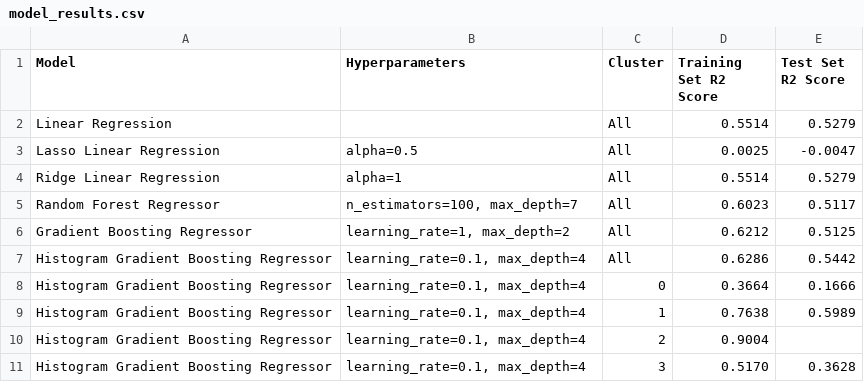
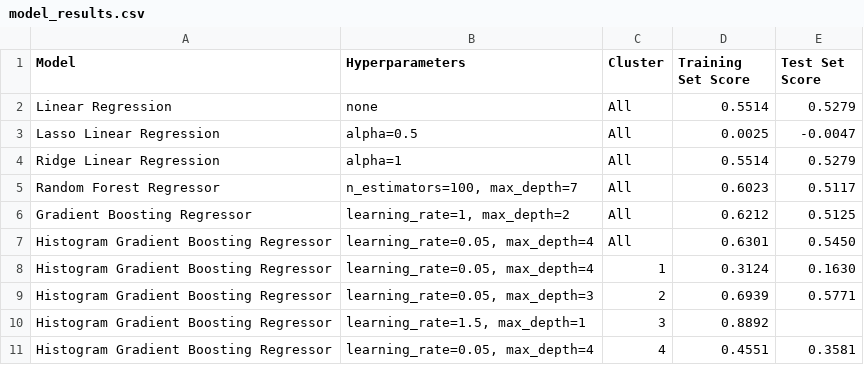
Before and after one commit to mads-capstone-fall-2022/MADS_CAPSTONE_LEARNING_OPPORTUNITY, a CSV file: Data/model_results.csv, drawn as a sheet.

```diff
--- a/Data/model_results.csv
+++ b/Data/model_results.csv
@@ -1,3 +1,3 @@
-Model,Hyperparameters,Cluster,Training Set R2 Score,Test Set R2 Score
-Linear Regression,,All,0.5514,0.5279
+Model,Hyperparameters,Cluster,Training Set Score,Test Set Score
+Linear Regression,none,All,0.5514,0.5279
 Lasso Linear Regression,alpha=0.5,All,0.0025,-0.0047
@@ -6,6 +6,6 @@ Random Forest Regressor,"n_estimators=100, max_depth=7",All,0.6023,0.5117
 Gradient Boosting Regressor,"learning_rate=1, max_depth=2",All,0.6212,0.5125
-Histogram Gradient Boosting Regressor,"learning_rate=0.1, max_depth=4",All,0.6286,0.5442
-Histogram Gradient Boosting Regressor,"learning_rate=0.1, max_depth=4",0,0.3664,0.1666
-Histogram Gradient Boosting Regressor,"learning_rate=0.1, max_depth=4",1,0.7638,0.5989
-Histogram Gradient Boosting Regressor,"learning_rate=0.1, max_depth=4",2,0.9004,
-Histogram Gradient Boosting Regressor,"learning_rate=0.1, max_depth=4",3,0.5170,0.3628
+Histogram Gradient Boosting Regressor,"learning_rate=0.05, max_depth=4",All,0.6301,0.5450
+Histogram Gradient Boosting Regressor,"learning_rate=0.05, max_depth=4",1,0.3124,0.1630
+Histogram Gradient Boosting Regressor,"learning_rate=0.05, max_depth=3",2,0.6939,0.5771
+Histogram Gradient Boosting Regressor,"learning_rate=1.5, max_depth=1",3,0.8892,
+Histogram Gradient Boosting Regressor,"learning_rate=0.05, max_depth=4",4,0.4551,0.3581
```
Also changed, not shown: Data/cross_val_results.csv, 2 other files.
